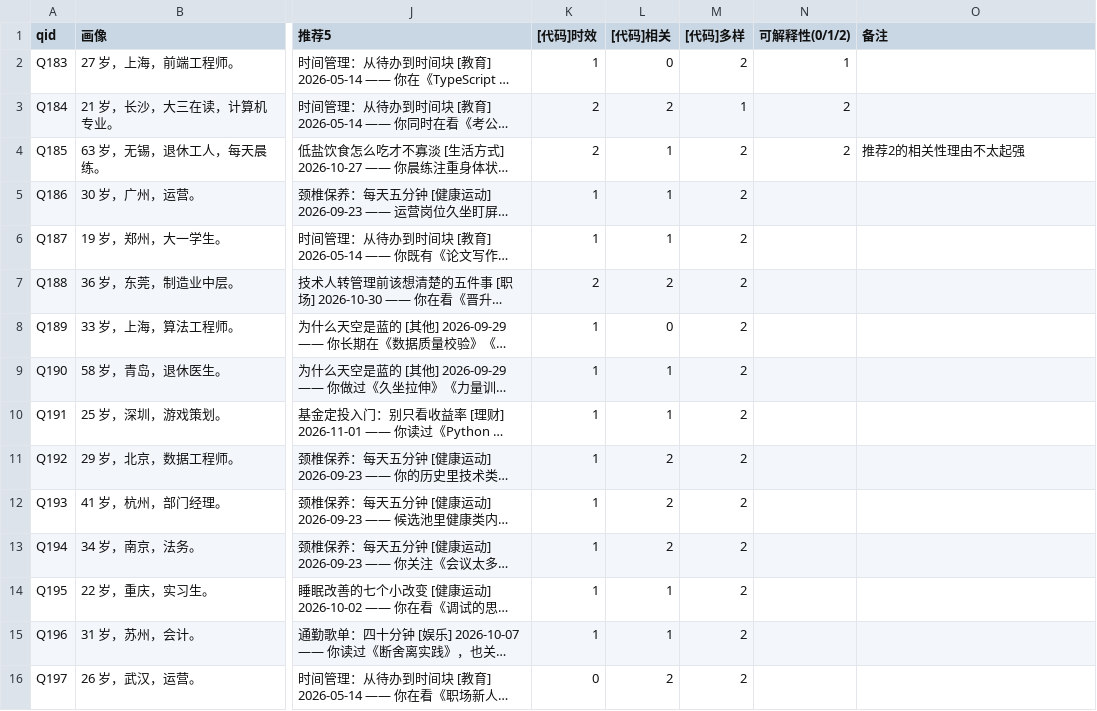
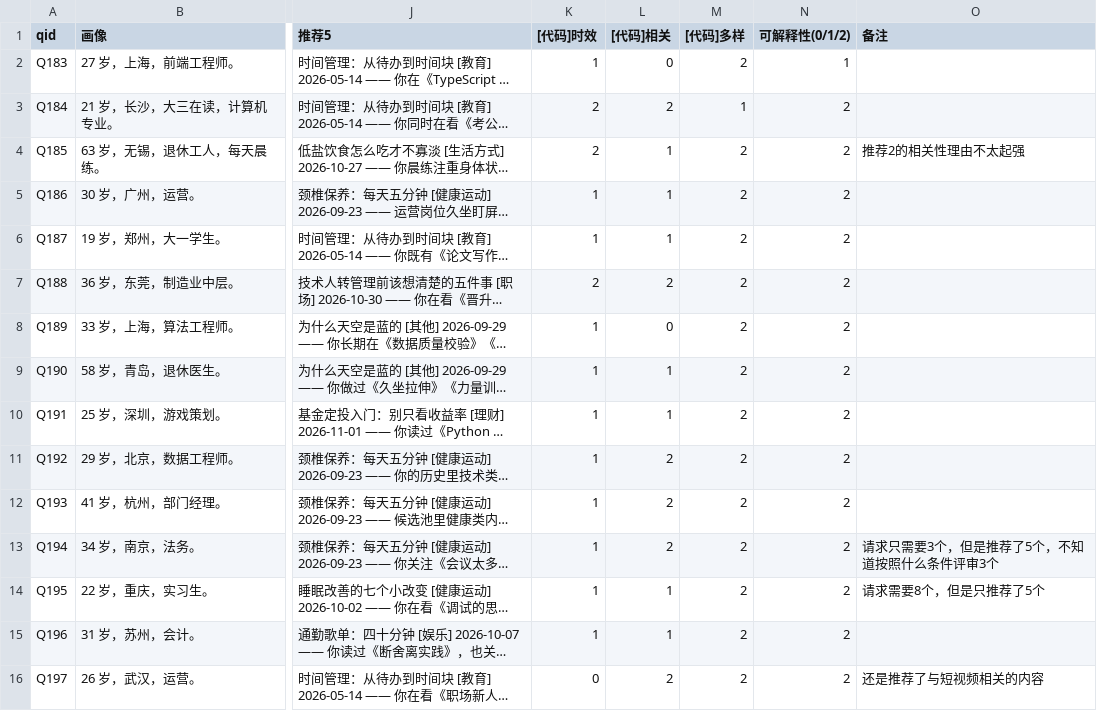
Before and after one commit to ninalymm/rec-quality-agent, a CSV file: data/labels_main.csv, drawn as a sheet; only a part is shown, gaps mark what is left out; long unchanged cells end in …; the diff covers the shown part only; the diff names each change by its address in the sheet, - before the commit and + after, or states it on an @@ line.

```diff
--- a/data/labels_main.csv
+++ b/data/labels_main.csv
-N5:N16 (可解释性(0/1/2)): (empty)
+N5:N16 (可解释性(0/1/2)): 2
-O13 (备注): (empty)
+O13 (备注): 请求只需要3个，但是推荐了5个，不知道按照什么条件评审3个
-O14 (备注): (empty)
+O14 (备注): 请求需要8个，但是只推荐了5个
-O16 (备注): (empty)
+O16 (备注): 还是推荐了与短视频相关的内容
```
Also changed, not shown: 11 edited cells elsewhere in this file, 11 other files.
